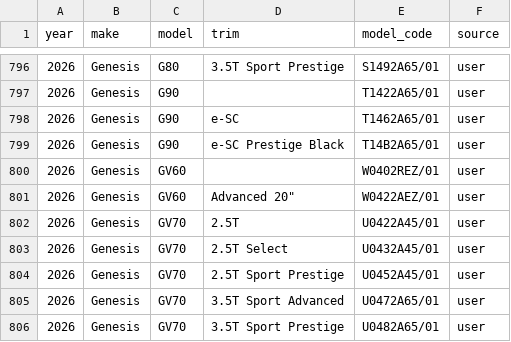
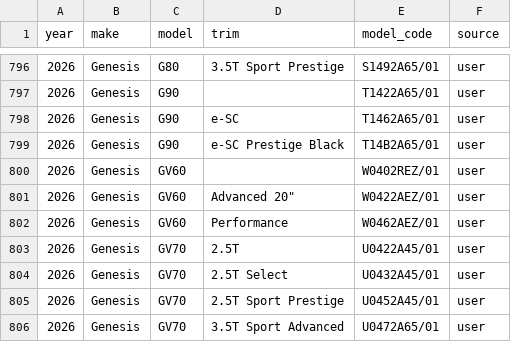
Before and after one commit to klb-text/map, a CSV file: Mappings.csv, drawn as a sheet; only a part is shown, gaps mark what is left out; the shorter side is filled out with more unchanged rows; the diff names each change by its address in the sheet, - before the commit and + after, or states it on an @@ line.

Commit message:
chore(mappings): upsert 1 row(s) via AFF UI - 1769718224.5950344

```diff
--- a/Mappings.csv
+++ b/Mappings.csv
+row 802: 2026 | Genesis | GV60 | Performance | W0462AEZ/01 | user
```
